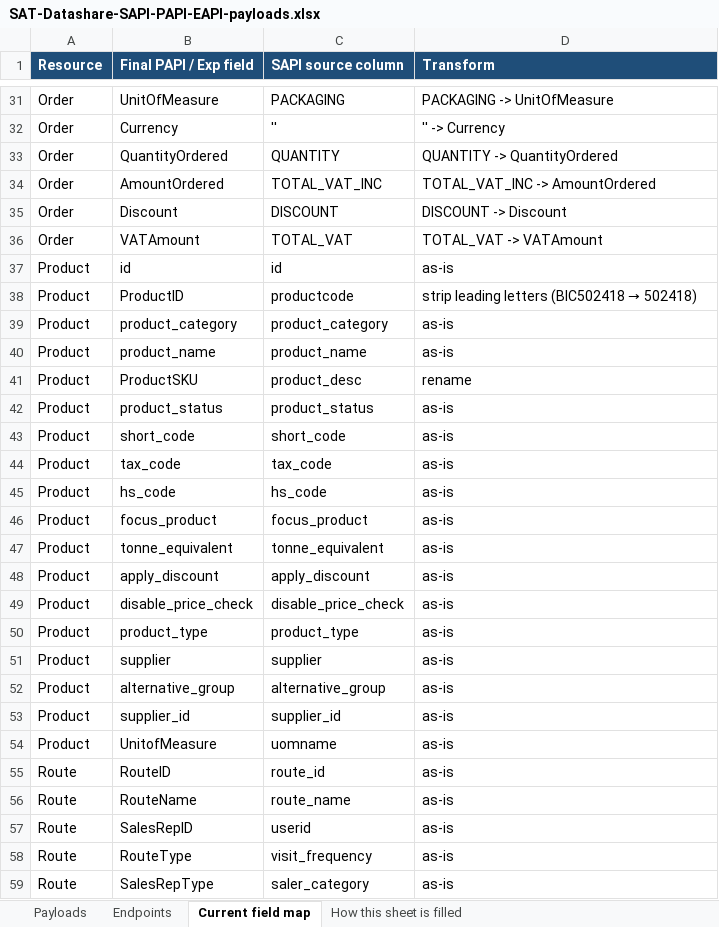
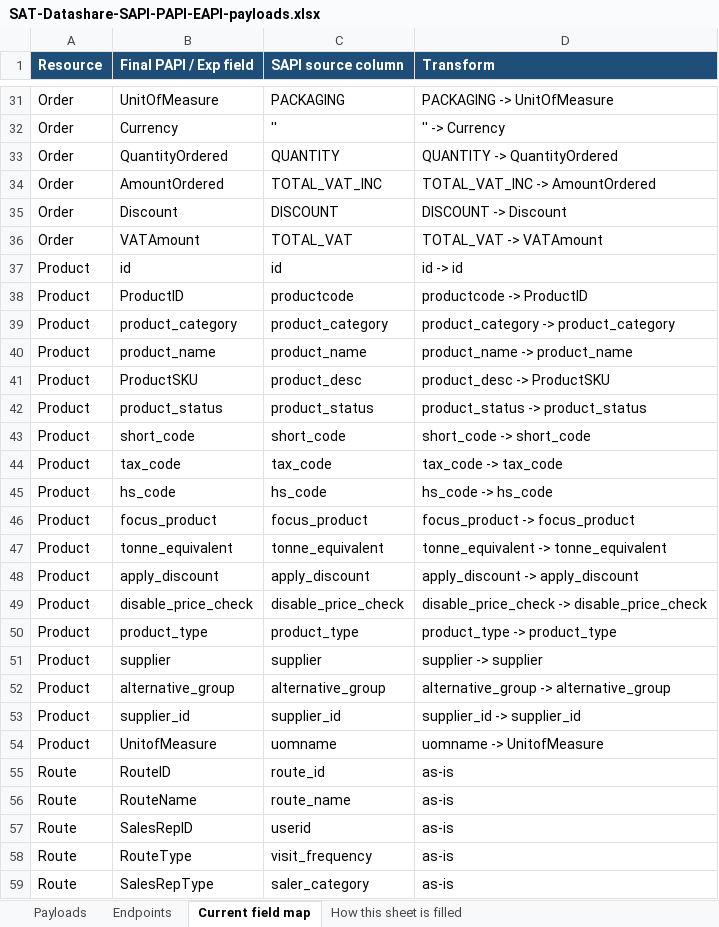
Before and after one commit to soniarun532-rgb/arun, an Excel workbook: mapping/SAT-Datashare-SAPI-PAPI-EAPI-payloads.xlsx, sheet Current field map, drawn as a sheet; only a part is shown, gaps mark what is left out; values as stored, in another font and other column widths than the file's, no borders; the diff names each change by its address in the sheet, - before the commit and + after, or states it on an @@ line.

```diff
--- a/mapping/SAT-Datashare-SAPI-PAPI-EAPI-payloads.xlsx (sheet Current field map)
+++ b/mapping/SAT-Datashare-SAPI-PAPI-EAPI-payloads.xlsx (sheet Current field map)
-D37 (Transform): as-is
+D37 (Transform): id -> id
@@ D38 (Transform): strip leading letters (BIC502418 → 502418) → productcode -> ProductID @@
-D39 (Transform): as-is
+D39 (Transform): product_category -> product_category
-D40 (Transform): as-is
+D40 (Transform): product_name -> product_name
-D41 (Transform): rename
+D41 (Transform): product_desc -> ProductSKU
-D42 (Transform): as-is
+D42 (Transform): product_status -> product_status
-D43 (Transform): as-is
+D43 (Transform): short_code -> short_code
-D44 (Transform): as-is
+D44 (Transform): tax_code -> tax_code
-D45 (Transform): as-is
+D45 (Transform): hs_code -> hs_code
-D46 (Transform): as-is
+D46 (Transform): focus_product -> focus_product
-D47 (Transform): as-is
+D47 (Transform): tonne_equivalent -> tonne_equivalent
-D48 (Transform): as-is
+D48 (Transform): apply_discount -> apply_discount
-D49 (Transform): as-is
+D49 (Transform): disable_price_check -> disable_price_check
-D50 (Transform): as-is
+D50 (Transform): product_type -> product_type
-D51 (Transform): as-is
+D51 (Transform): supplier -> supplier
-D52 (Transform): as-is
+D52 (Transform): alternative_group -> alternative_group
-D53 (Transform): as-is
+D53 (Transform): supplier_id -> supplier_id
-D54 (Transform): as-is
+D54 (Transform): uomname -> UnitofMeasure
```
Also changed, not shown: sheet Endpoints, sheet Payloads.
